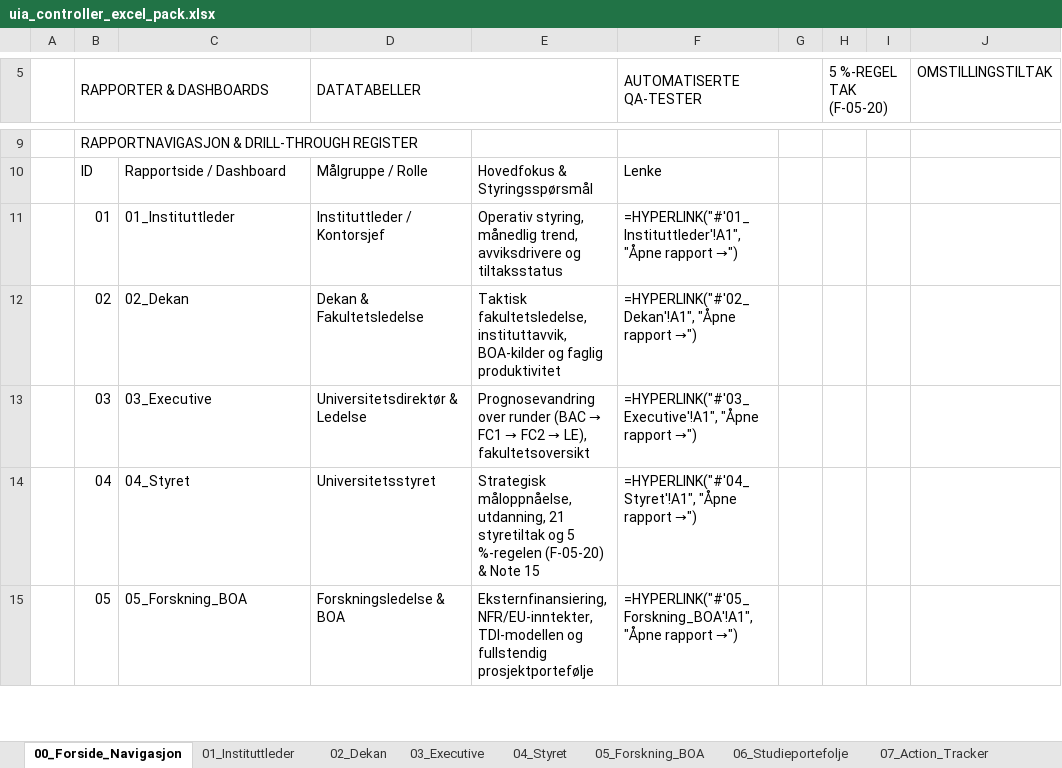
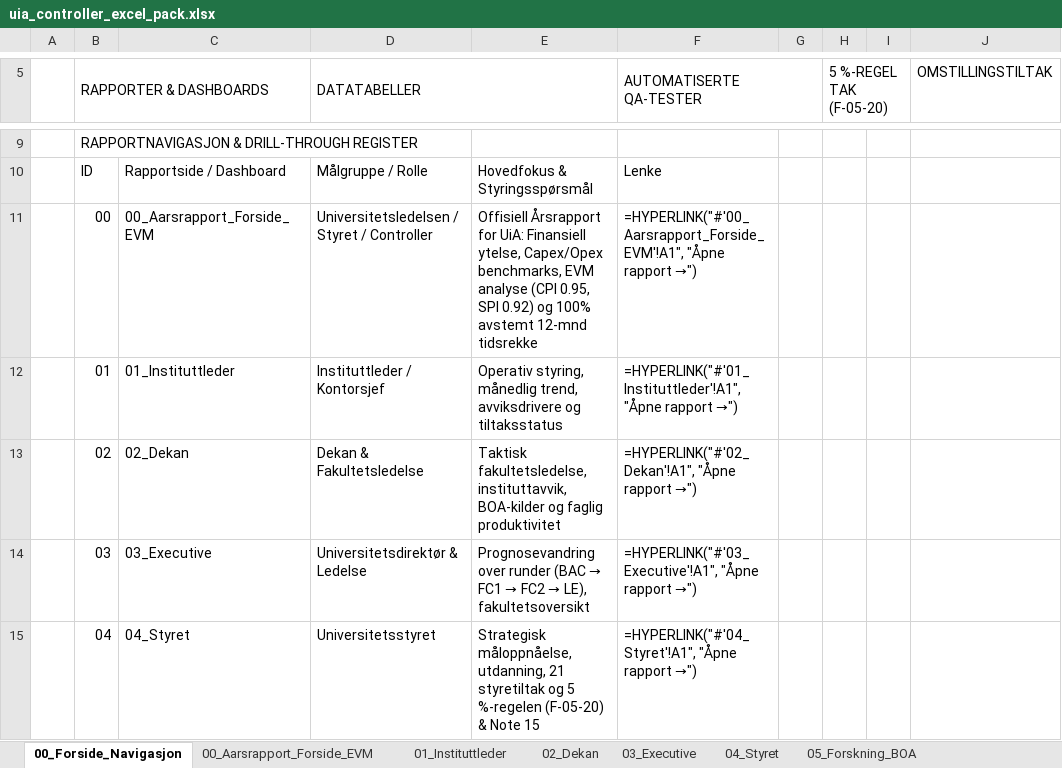
Before and after one commit to Frank-Ellingsen/pbi_statlig_regnskapsstandarder, an Excel workbook: excel/uia_controller_excel_pack.xlsx, sheet 00_Forside_Navigasjon, drawn as a sheet; only a part is shown, gaps mark what is left out; the shorter side is filled out with more unchanged rows; values as stored, in another font and other column widths than the file's, no cell formats; formulas without a stored value are shown as written; the diff names each change by its address in the sheet, - before the commit and + after, or states it on an @@ line.

```diff
--- a/excel/uia_controller_excel_pack.xlsx (sheet 00_Forside_Navigasjon)
+++ b/excel/uia_controller_excel_pack.xlsx (sheet 00_Forside_Navigasjon)
+sheet tab: 00_Aarsrapport_Forside_EVM
+row 11:  | 00 | 00_Aarsrapport_Forside_EVM | Universitetsledelsen / Styret / Controller | Offisiell Årsrapport for UiA: Finansiell ytelse, Capex/Opex benchmarks, EVM analyse (CPI 0.95, SPI 0.92) og 100% avstemt 12-mnd tidsrekke | =HYPERLINK("#'00_Aarsrapport_Forside_EVM'!A1", "Åpne rapport →")
```
Also changed, not shown: sheet 02_Dekan, sheet 01_Instituttleder, sheet 06_Studieportefolje, sheet 03_Executive, other sheet tabs, cell formats, excel/UIA-Controller-Excel.xlsx, 29 other files.
